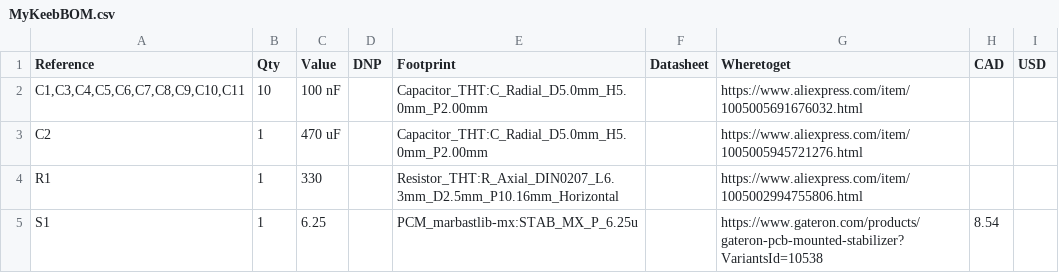
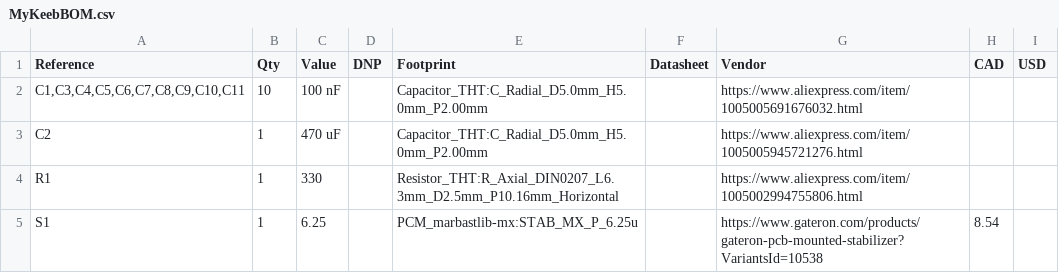
Before and after one commit to Zhane4994/my-keeb, a CSV file: MyKeebBOM.csv, drawn as a sheet; only a part is shown.

Commit message:
Update MyKeebBOM.csv

```diff
--- a/MyKeebBOM.csv
+++ b/MyKeebBOM.csv
@@ -1,2 +1,2 @@
-"Reference","Qty","Value","DNP","Footprint","Datasheet", "Wheretoget", "CAD", "USD"
+"Reference","Qty","Value","DNP","Footprint","Datasheet", "Vendor", "CAD", "USD"
 "C1,C3,C4,C5,C6,C7,C8,C9,C10,C11","10","100 nF","","Capacitor_THT:C_Radial_D5.0mm_H5.0mm_P2.00mm","","https://www.aliexpress.com/item/1005005691676032.html","",""
```
